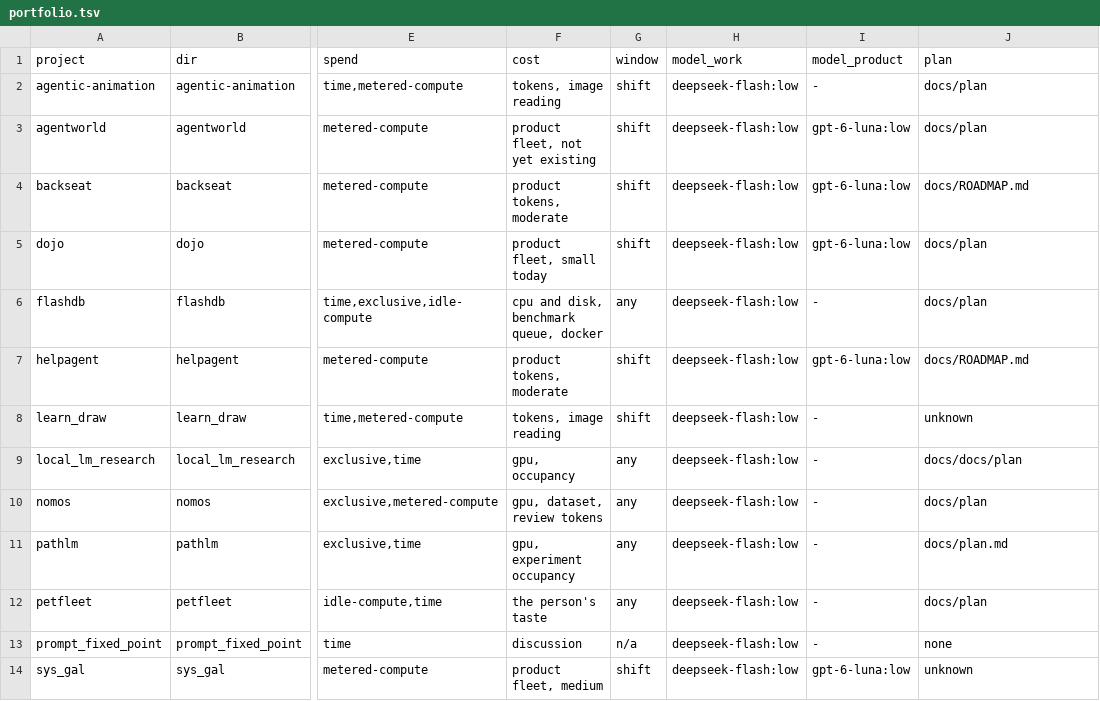
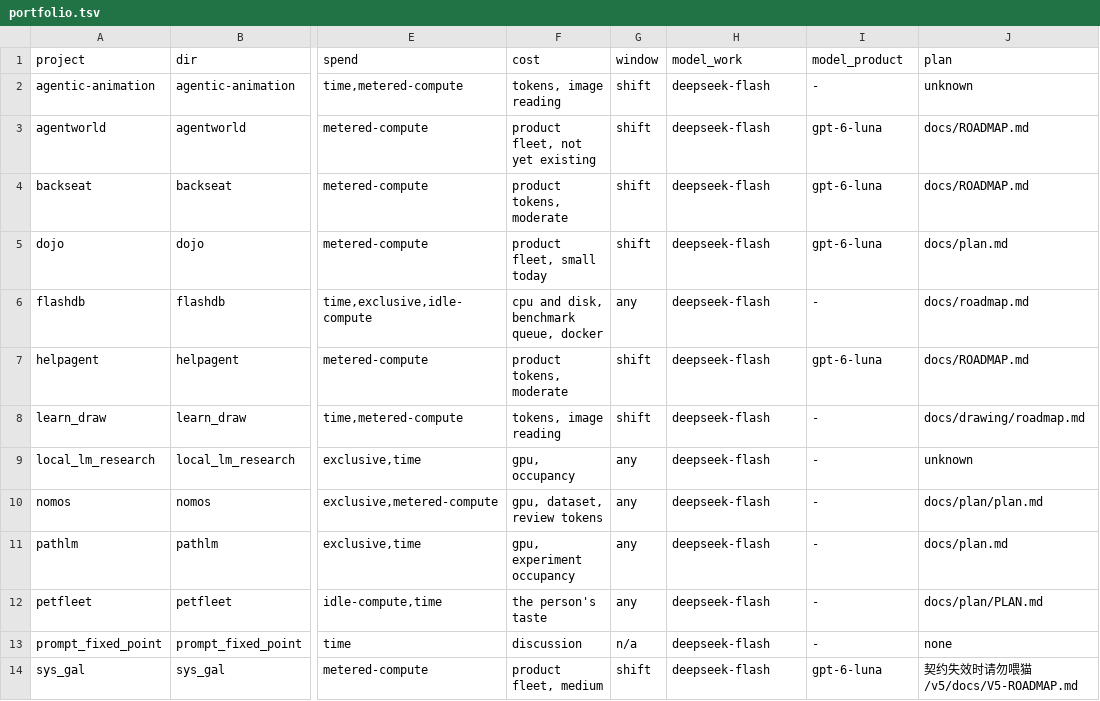
Before and after one commit to ZisIsNotZis/auto-dead-serious, a TSV file: docs/plan/portfolio.tsv, drawn as a sheet; only a part is shown, gaps mark what is left out; the diff names each change by its address in the sheet, - before the commit and + after, or states it on an @@ line.

Commit message:
portfolio: the real plan paths, and the model rule is strongest-first
Both projects recorded as having no plan do have one; the register named a directory
rather than searching for the file. The model policy is a method document: development
takes the strongest model available, a cheap model decides nothing by judgement, and the
price clock moves when a spend happens rather than what it buys.

```diff
--- a/docs/plan/portfolio.tsv
+++ b/docs/plan/portfolio.tsv
-H2:H14 (model_work): deepseek-flash:low
+H2:H14 (model_work): deepseek-flash
-J2 (plan): docs/plan
+J2 (plan): unknown
-I3:I5 (model_product): gpt-6-luna:low
+I3:I5 (model_product): gpt-6-luna
-J3 (plan): docs/plan
+J3 (plan): docs/ROADMAP.md
-J5 (plan): docs/plan
+J5 (plan): docs/plan.md
-J6 (plan): docs/plan
+J6 (plan): docs/roadmap.md
-I7 (model_product): gpt-6-luna:low
+I7 (model_product): gpt-6-luna
-J8 (plan): unknown
+J8 (plan): docs/drawing/roadmap.md
-J9 (plan): docs/docs/plan
+J9 (plan): unknown
-J10 (plan): docs/plan
+J10 (plan): docs/plan/plan.md
-J12 (plan): docs/plan
+J12 (plan): docs/plan/PLAN.md
-I14 (model_product): gpt-6-luna:low
+I14 (model_product): gpt-6-luna
-J14 (plan): unknown
+J14 (plan): 契约失效时请勿喂猫/v5/docs/V5-ROADMAP.md
```
Also changed, not shown: 3 other files.
